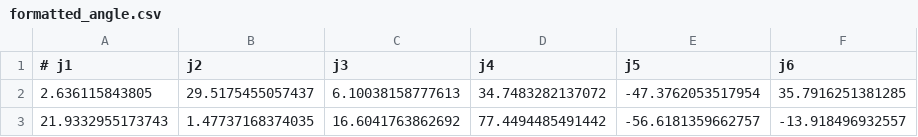
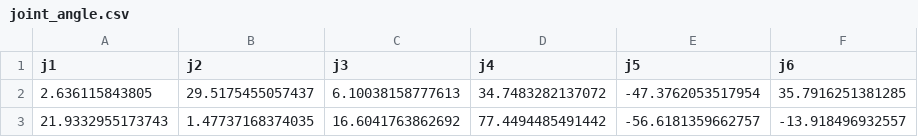
Before and after one commit to dongjy-s/get_rotation_matrix, a CSV file: data/joint_angle.csv (was data/formatted_angle.csv), drawn as a sheet; only a part is shown.

```diff
--- a/data/formatted_angle.csv
+++ b/data/joint_angle.csv
@@ -1,2 +1,2 @@
-# j1,j2,j3,j4,j5,j6
+j1,j2,j3,j4,j5,j6
 2.636115843805,29.5175455057437,6.10038158777613,34.7483282137072,-47.3762053517954,35.7916251381285
```
Also changed, not shown: data/data.csv, 11 other files.
